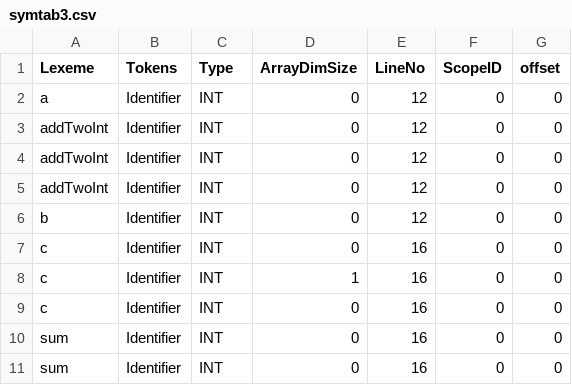
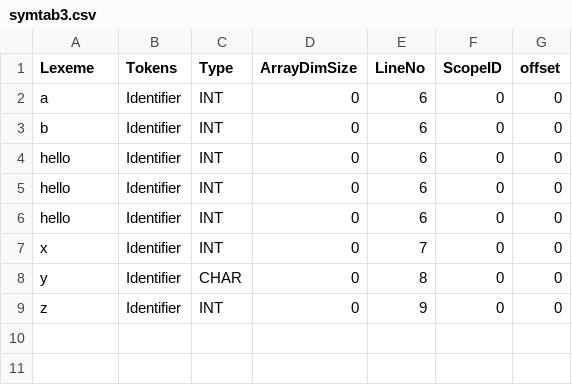
Before and after one commit to Harshj20/JAVA_X86-compiler, a CSV file: milestone 1/src/symtab3.csv, drawn as a sheet.

```diff
--- a/milestone 1/src/symtab3.csv
+++ b/milestone 1/src/symtab3.csv
@@ -1,11 +1,9 @@
 Lexeme,Tokens,Type,ArrayDimSize,LineNo,ScopeID,offset
-a,Identifier,INT,0,12,0,0
-addTwoInt,Identifier,INT,0,12,0,0
-addTwoInt,Identifier,INT,0,12,0,0
-addTwoInt,Identifier,INT,0,12,0,0
-b,Identifier,INT,0,12,0,0
-c,Identifier,INT,0,16,0,0
-c,Identifier,INT,1,16,0,0
-c,Identifier,INT,0,16,0,0
-sum,Identifier,INT,0,16,0,0
-sum,Identifier,INT,0,16,0,0
+a,Identifier,INT,0,6,0,0
+b,Identifier,INT,0,6,0,0
+hello,Identifier,INT,0,6,0,0
+hello,Identifier,INT,0,6,0,0
+hello,Identifier,INT,0,6,0,0
+x,Identifier,INT,0,7,0,0
+y,Identifier,CHAR,0,8,0,0
+z,Identifier,INT,0,9,0,0
```
Also changed, not shown: milestone 1/src/symtab2.csv, 9 other files.
